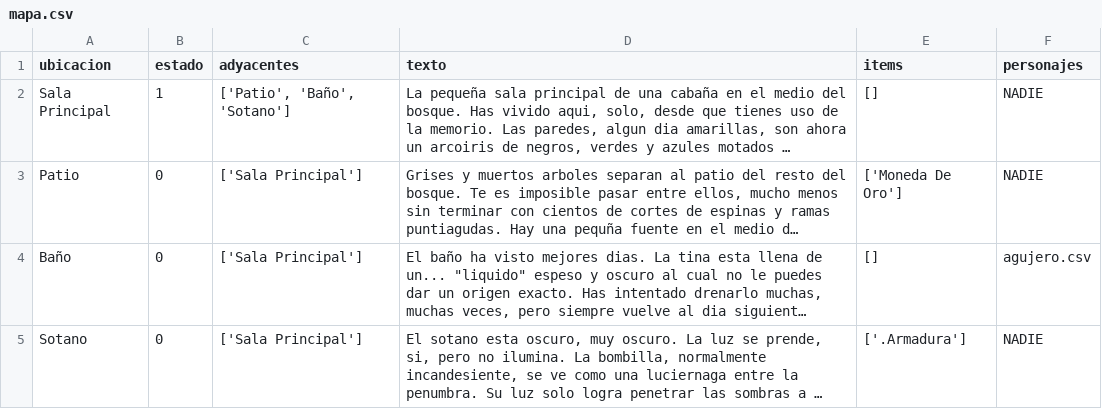
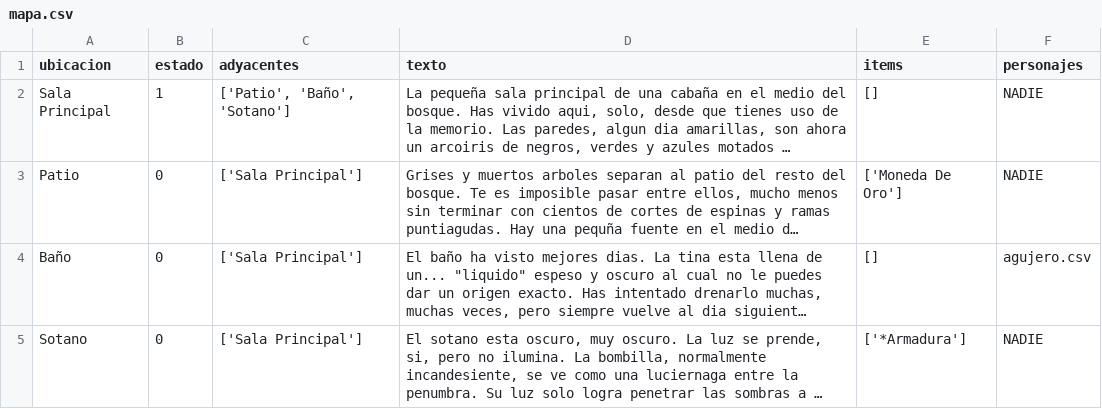
Before and after one commit to Tarbolin69/desventura, a CSV file: src/desventura/historias/venturas_en_holand/mapa.csv, drawn as a sheet; long unchanged cells end in …; the diff names each change by its address in the sheet, - before the commit and + after, or states it on an @@ line.

```diff
--- a/src/desventura/historias/venturas_en_holand/mapa.csv
+++ b/src/desventura/historias/venturas_en_holand/mapa.csv
-E5 (items): ['.Armadura']
+E5 (items): ['*Armadura']
```
Also changed, not shown: 2 other files.
